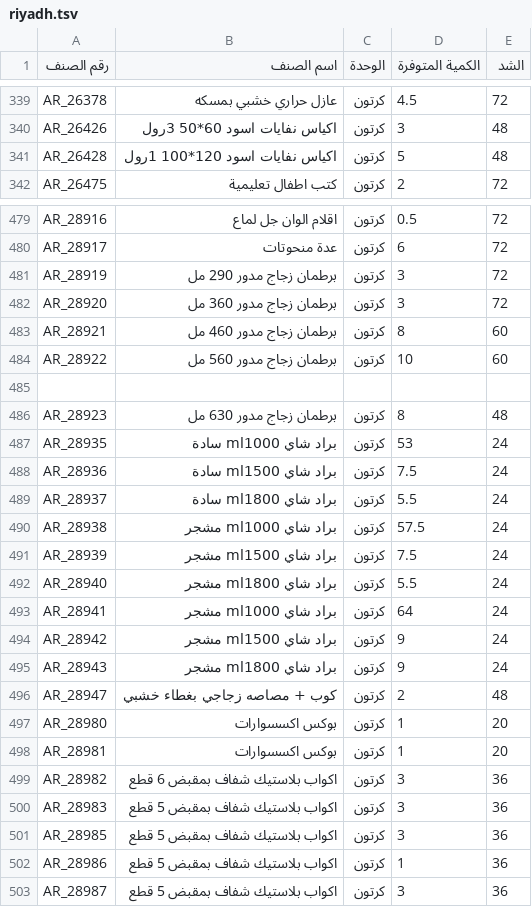
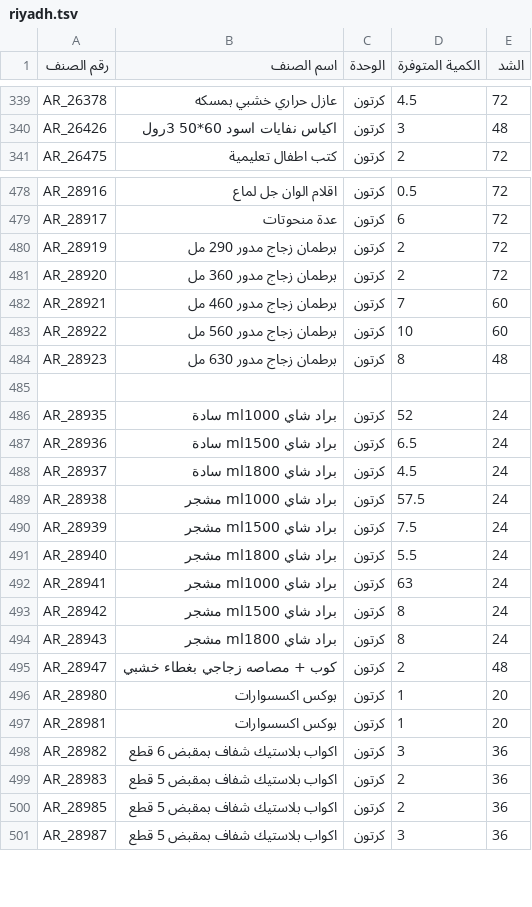
Before and after one commit to al-hzmi/inventory-system, a TSV file: data/riyadh.tsv, drawn as a sheet; only a part is shown, gaps mark what is left out; the diff covers the shown part only.

Commit message:
Modify item quantities and details in riyadh.tsv
Updated quantities and corrected some item details in the riyadh.tsv file.

```diff
--- a/data/riyadh.tsv
+++ b/data/riyadh.tsv
@@ -340,3 +340,2 @@ AR_26378	عازل حراري خشبي بمسكه	كرتون	4.5	72
 AR_26426	اكياس نفايات اسود 60*50 3رول	كرتون	3	48			
-AR_26428	اكياس نفايات اسود 120*100 1رول	كرتون	5	48			
 AR_26475	كتب اطفال تعليمية	كرتون	2	72			
@@ -480,11 +479,11 @@ AR_28916	اقلام الوان جل لماع	كرتون	0.5	72
 AR_28917	عدة منحوتات	كرتون	6	72			
-AR_28919	برطمان زجاج مدور 290 مل	كرتون	3	72			
-AR_28920	برطمان زجاج مدور 360 مل	كرتون	3	72			
-AR_28921	برطمان زجاج مدور 460 مل	كرتون	8	60			
+AR_28919	برطمان زجاج مدور 290 مل	كرتون	2	72			
+AR_28920	برطمان زجاج مدور 360 مل	كرتون	2	72			
+AR_28921	برطمان زجاج مدور 460 مل	كرتون	7	60			
 AR_28922	برطمان زجاج مدور 560 مل	كرتون	10	60			
+AR_28923	برطمان زجاج مدور 630 مل	كرتون	8	48			
 							
-AR_28923	برطمان زجاج مدور 630 مل	كرتون	8	48			
-AR_28935	براد شاي ml1000 سادة	كرتون	53	24			
-AR_28936	براد شاي ml1500 سادة	كرتون	7.5	24			
-AR_28937	براد شاي ml1800 سادة	كرتون	5.5	24			
+AR_28935	براد شاي ml1000 سادة	كرتون	52	24			
+AR_28936	براد شاي ml1500 سادة	كرتون	6.5	24			
+AR_28937	براد شاي ml1800 سادة	كرتون	4.5	24			
 AR_28938	براد شاي ml1000 مشجر	كرتون	57.5	24			
@@ -492,5 +491,5 @@ AR_28939	براد شاي ml1500 مشجر	كرتون	7.5	24
 AR_28940	براد شاي ml1800 مشجر	كرتون	5.5	24			
-AR_28941	براد شاي ml1000 مشجر	كرتون	64	24			
-AR_28942	براد شاي ml1500 مشجر	كرتون	9	24			
-AR_28943	براد شاي ml1800 مشجر	كرتون	9	24			
+AR_28941	براد شاي ml1000 مشجر	كرتون	63	24			
+AR_28942	براد شاي ml1500 مشجر	كرتون	8	24			
+AR_28943	براد شاي ml1800 مشجر	كرتون	8	24			
 AR_28947	كوب + مصاصه زجاجي بغطاء خشبي	كرتون	2	48			
@@ -499,5 +498,4 @@ AR_28981	بوكس اكسسوارات	كرتون	1	20
 AR_28982	اكواب بلاستيك شفاف بمقبض 6 قطع	كرتون	3	36			
-AR_28983	اكواب بلاستيك شفاف بمقبض 5 قطع	كرتون	3	36			
-AR_28985	اكواب بلاستيك شفاف بمقبض 5 قطع	كرتون	3	36			
-AR_28986	اكواب بلاستيك شفاف بمقبض 5 قطع	كرتون	1	36			
+AR_28983	اكواب بلاستيك شفاف بمقبض 5 قطع	كرتون	2	36			
+AR_28985	اكواب بلاستيك شفاف بمقبض 5 قطع	كرتون	2	36			
 AR_28987	اكواب بلاستيك شفاف بمقبض 5 قطع	كرتون	3	36			
```
Also changed, not shown: 3 added rows, 3 removed rows, 3 moved rows and 3 edited cells elsewhere in this file.
